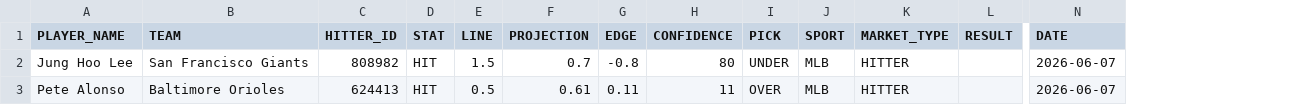
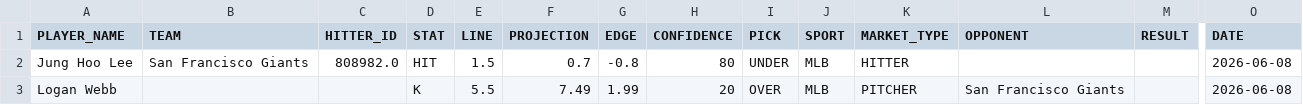
Before and after one commit to syocum9422-blip/sports_model_site, a CSV file: data/mlb/tracked_plays.csv, drawn as a sheet; only a part is shown, gaps mark what is left out; removed rows and columns are numbered as before the commit, all else as after; rows hold the shown columns only; the diff names each change by its address in the sheet, - before the commit and + after, or states it on an @@ line.

```diff
--- a/data/mlb/tracked_plays.csv
+++ b/data/mlb/tracked_plays.csv
+column L (OPPONENT), empty
-C2 (HITTER_ID): 808982
+C2 (HITTER_ID): 808982.0
-O2 (DATE): 2026-06-07
+O2 (DATE): 2026-06-08
-row 3: Pete Alonso | Baltimore Orioles | 624413 | HIT | 0.5 | 0.61 | 0.11 | 11 | OVER | MLB | HITTER |  | 2026-06-07
+row 3: Logan Webb |  |  | K | 5.5 | 7.49 | 1.99 | 20 | OVER | MLB | PITCHER | San Francisco Giants |  | 2026-06-08
```
Also changed, not shown: data/mlb/lines_today.csv, data/mlb/lineups_with_ids.csv, 3 other files.
